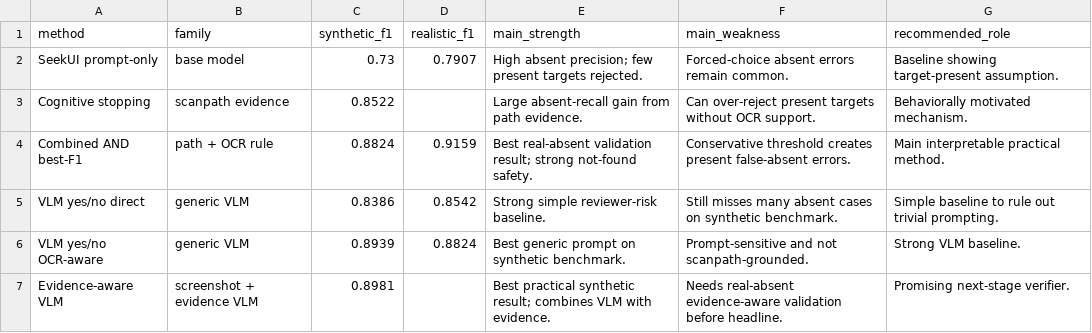
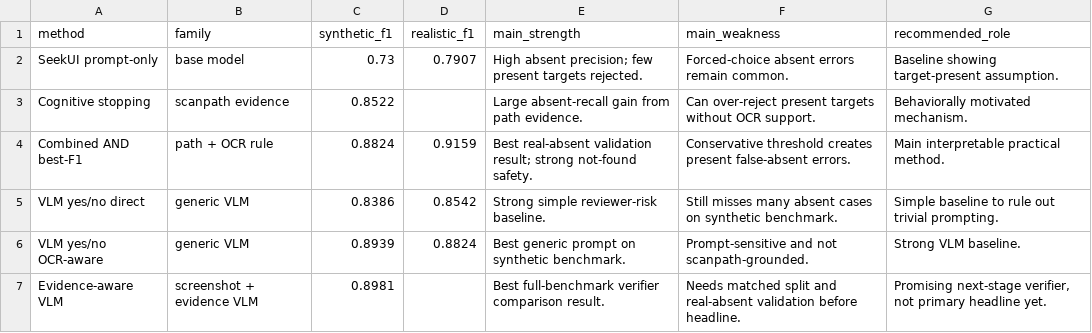
Before and after one commit to zicoG21/SeekUI-CHI2026, a CSV file: paper_assets/tables/method_strength_summary.csv, drawn as a sheet.

Commit message:
Clarify stopping-focused paper framing

```diff
--- a/paper_assets/tables/method_strength_summary.csv
+++ b/paper_assets/tables/method_strength_summary.csv
@@ -6,2 +6,2 @@ VLM yes/no direct,generic VLM,0.8386,0.8542,Strong simple reviewer-risk baseline
 VLM yes/no OCR-aware,generic VLM,0.8939,0.8824,Best generic prompt on synthetic benchmark.,Prompt-sensitive and not scanpath-grounded.,Strong VLM baseline.
-Evidence-aware VLM,screenshot + evidence VLM,0.8981,,Best practical synthetic result; combines VLM with evidence.,Needs real-absent evidence-aware validation before headline.,Promising next-stage verifier.
+Evidence-aware VLM,screenshot + evidence VLM,0.8981,,Best full-benchmark verifier comparison result.,Needs matched split and real-absent validation before headline.,"Promising next-stage verifier, not primary headline yet."
```
Also changed, not shown: paper_assets/tables/error_taxonomy_counts.csv, paper_assets/tables/heldout_image_split.csv, 15 other files.
